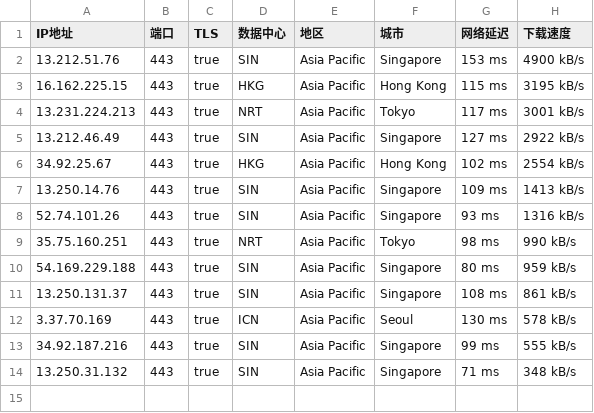
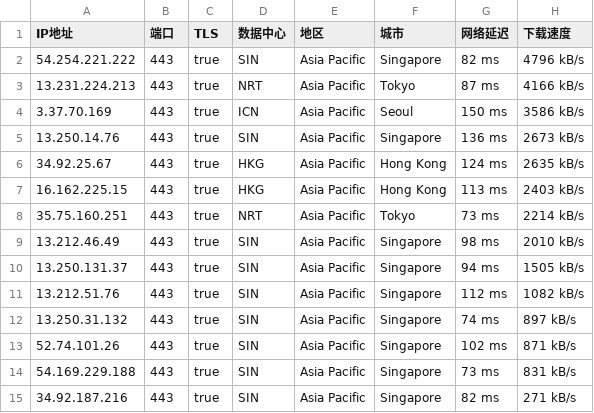
Before and after one commit to mountain787/Lunch-Bag-ip, a CSV file: proxyip.csv, drawn as a sheet.

Commit message:
2025-07-28 23:45:20

```diff
--- a/proxyip.csv
+++ b/proxyip.csv
@@ -1,14 +1,15 @@
 IP地址,端口,TLS,数据中心,地区,城市,网络延迟,下载速度
-13.212.51.76,443,true,SIN,Asia Pacific,Singapore,153 ms,4900 kB/s
-16.162.225.15,443,true,HKG,Asia Pacific,Hong Kong,115 ms,3195 kB/s
-13.231.224.213,443,true,NRT,Asia Pacific,Tokyo,117 ms,3001 kB/s
-13.212.46.49,443,true,SIN,Asia Pacific,Singapore,127 ms,2922 kB/s
-34.92.25.67,443,true,HKG,Asia Pacific,Hong Kong,102 ms,2554 kB/s
-13.250.14.76,443,true,SIN,Asia Pacific,Singapore,109 ms,1413 kB/s
-52.74.101.26,443,true,SIN,Asia Pacific,Singapore,93 ms,1316 kB/s
-35.75.160.251,443,true,NRT,Asia Pacific,Tokyo,98 ms,990 kB/s
-54.169.229.188,443,true,SIN,Asia Pacific,Singapore,80 ms,959 kB/s
-13.250.131.37,443,true,SIN,Asia Pacific,Singapore,108 ms,861 kB/s
-3.37.70.169,443,true,ICN,Asia Pacific,Seoul,130 ms,578 kB/s
-34.92.187.216,443,true,SIN,Asia Pacific,Singapore,99 ms,555 kB/s
-13.250.31.132,443,true,SIN,Asia Pacific,Singapore,71 ms,348 kB/s
+54.254.221.222,443,true,SIN,Asia Pacific,Singapore,82 ms,4796 kB/s
+13.231.224.213,443,true,NRT,Asia Pacific,Tokyo,87 ms,4166 kB/s
+3.37.70.169,443,true,ICN,Asia Pacific,Seoul,150 ms,3586 kB/s
+13.250.14.76,443,true,SIN,Asia Pacific,Singapore,136 ms,2673 kB/s
+34.92.25.67,443,true,HKG,Asia Pacific,Hong Kong,124 ms,2635 kB/s
+16.162.225.15,443,true,HKG,Asia Pacific,Hong Kong,113 ms,2403 kB/s
+35.75.160.251,443,true,NRT,Asia Pacific,Tokyo,73 ms,2214 kB/s
+13.212.46.49,443,true,SIN,Asia Pacific,Singapore,98 ms,2010 kB/s
+13.250.131.37,443,true,SIN,Asia Pacific,Singapore,94 ms,1505 kB/s
+13.212.51.76,443,true,SIN,Asia Pacific,Singapore,112 ms,1082 kB/s
+13.250.31.132,443,true,SIN,Asia Pacific,Singapore,74 ms,897 kB/s
+52.74.101.26,443,true,SIN,Asia Pacific,Singapore,102 ms,871 kB/s
+54.169.229.188,443,true,SIN,Asia Pacific,Singapore,73 ms,831 kB/s
+34.92.187.216,443,true,SIN,Asia Pacific,Singapore,82 ms,271 kB/s
```
